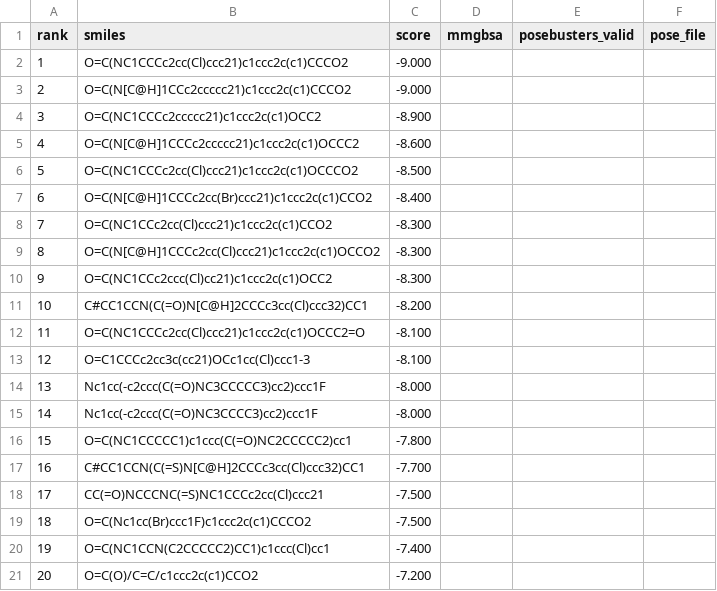
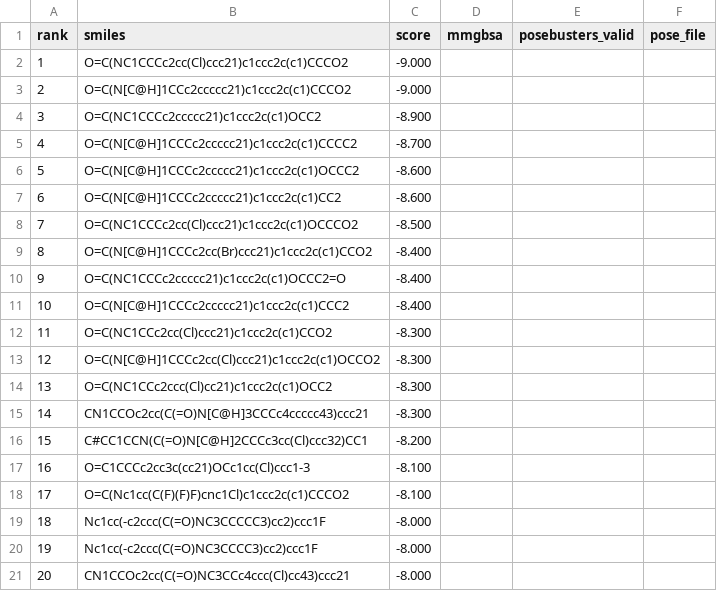
Before and after one commit to rafwiewiora/ebolathon, a CSV file: runs/glycoprotein_screen24/hits.csv, drawn as a sheet.

```diff
--- a/runs/glycoprotein_screen24/hits.csv
+++ b/runs/glycoprotein_screen24/hits.csv
@@ -4,18 +4,18 @@ rank,smiles,score,mmgbsa,posebusters_valid,pose_file
 3,O=C(NC1CCCc2ccccc21)c1ccc2c(c1)OCC2,-8.900,,,
-4,O=C(N[C@H]1CCCc2ccccc21)c1ccc2c(c1)OCCC2,-8.600,,,
-5,O=C(NC1CCCc2cc(Cl)ccc21)c1ccc2c(c1)OCCCO2,-8.500,,,
-6,O=C(N[C@H]1CCCc2cc(Br)ccc21)c1ccc2c(c1)CCO2,-8.400,,,
-7,O=C(NC1CCc2cc(Cl)ccc21)c1ccc2c(c1)CCO2,-8.300,,,
-8,O=C(N[C@H]1CCCc2cc(Cl)ccc21)c1ccc2c(c1)OCCO2,-8.300,,,
-9,O=C(NC1CCc2ccc(Cl)cc21)c1ccc2c(c1)OCC2,-8.300,,,
-10,C#CC1CCN(C(=O)N[C@H]2CCCc3cc(Cl)ccc32)CC1,-8.200,,,
-11,O=C(NC1CCCc2cc(Cl)ccc21)c1ccc2c(c1)OCCC2=O,-8.100,,,
-12,O=C1CCCc2cc3c(cc21)OCc1cc(Cl)ccc1-3,-8.100,,,
-13,Nc1cc(-c2ccc(C(=O)NC3CCCCC3)cc2)ccc1F,-8.000,,,
-14,Nc1cc(-c2ccc(C(=O)NC3CCCC3)cc2)ccc1F,-8.000,,,
-15,O=C(NC1CCCCC1)c1ccc(C(=O)NC2CCCCC2)cc1,-7.800,,,
-16,C#CC1CCN(C(=S)N[C@H]2CCCc3cc(Cl)ccc32)CC1,-7.700,,,
-17,CC(=O)NCCCNC(=S)NC1CCCc2cc(Cl)ccc21,-7.500,,,
-18,O=C(Nc1cc(Br)ccc1F)c1ccc2c(c1)CCCO2,-7.500,,,
-19,O=C(NC1CCN(C2CCCCC2)CC1)c1ccc(Cl)cc1,-7.400,,,
-20,O=C(O)/C=C/c1ccc2c(c1)CCO2,-7.200,,,
+4,O=C(N[C@H]1CCCc2ccccc21)c1ccc2c(c1)CCCC2,-8.700,,,
+5,O=C(N[C@H]1CCCc2ccccc21)c1ccc2c(c1)OCCC2,-8.600,,,
+6,O=C(N[C@H]1CCCc2ccccc21)c1ccc2c(c1)CC2,-8.600,,,
+7,O=C(NC1CCCc2cc(Cl)ccc21)c1ccc2c(c1)OCCCO2,-8.500,,,
+8,O=C(N[C@H]1CCCc2cc(Br)ccc21)c1ccc2c(c1)CCO2,-8.400,,,
+9,O=C(NC1CCCc2ccccc21)c1ccc2c(c1)OCCC2=O,-8.400,,,
+10,O=C(N[C@H]1CCCc2ccccc21)c1ccc2c(c1)CCC2,-8.400,,,
+11,O=C(NC1CCc2cc(Cl)ccc21)c1ccc2c(c1)CCO2,-8.300,,,
+12,O=C(N[C@H]1CCCc2cc(Cl)ccc21)c1ccc2c(c1)OCCO2,-8.300,,,
+13,O=C(NC1CCc2ccc(Cl)cc21)c1ccc2c(c1)OCC2,-8.300,,,
+14,CN1CCOc2cc(C(=O)N[C@H]3CCCc4ccccc43)ccc21,-8.300,,,
+15,C#CC1CCN(C(=O)N[C@H]2CCCc3cc(Cl)ccc32)CC1,-8.200,,,
+16,O=C1CCCc2cc3c(cc21)OCc1cc(Cl)ccc1-3,-8.100,,,
+17,O=C(Nc1cc(C(F)(F)F)cnc1Cl)c1ccc2c(c1)CCCO2,-8.100,,,
+18,Nc1cc(-c2ccc(C(=O)NC3CCCCC3)cc2)ccc1F,-8.000,,,
+19,Nc1cc(-c2ccc(C(=O)NC3CCCC3)cc2)ccc1F,-8.000,,,
+20,CN1CCOc2cc(C(=O)NC3CCc4ccc(Cl)cc43)ccc21,-8.000,,,
```
Also changed, not shown: 1 other file.
